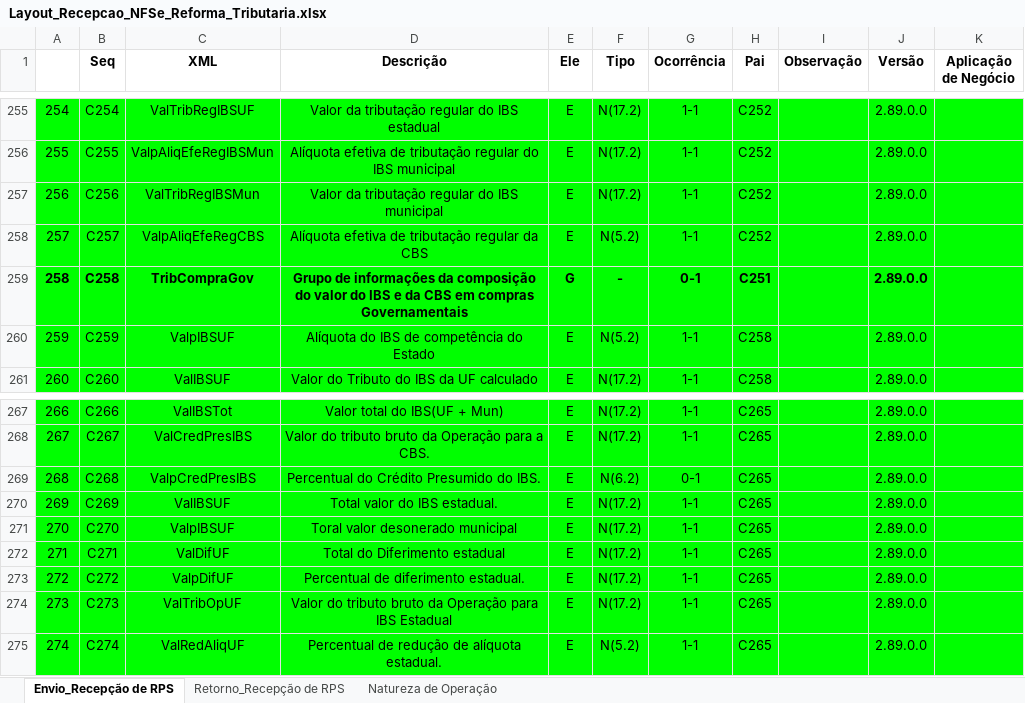
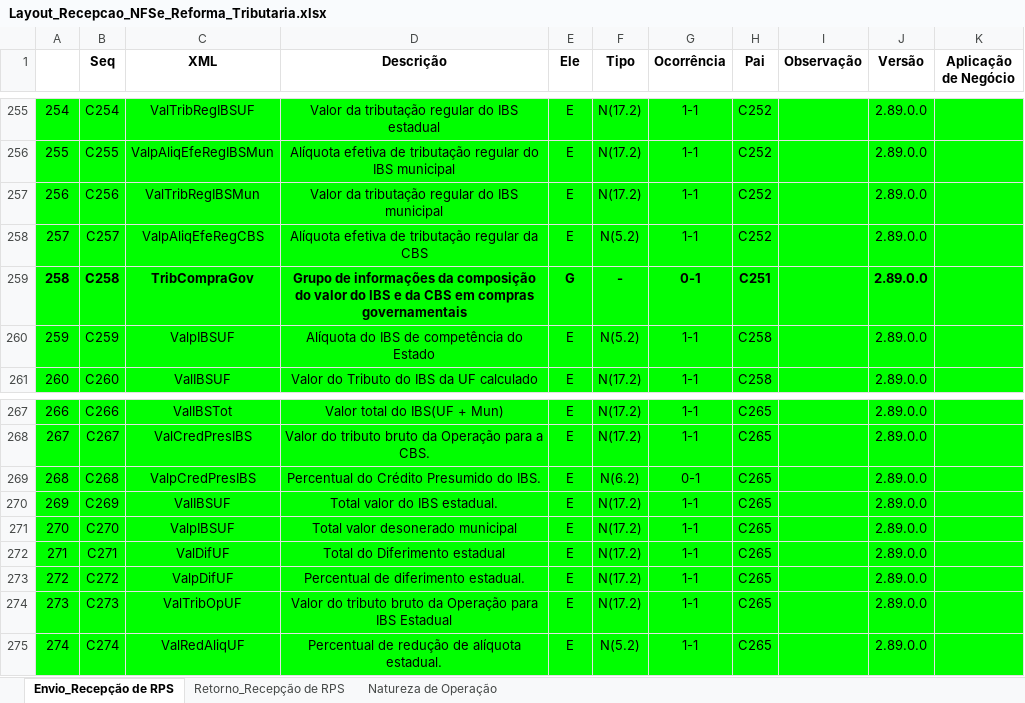
Before and after one commit to migrate-company/integracao-InvoiCy-BR, an Excel workbook: Layout Integração - Reforma Tributária/Layout_Recepcao_NFSe_Reforma_Tributaria.xlsx, sheet Envio_Recepção de RPS, drawn as a sheet; only a part is shown, gaps mark what is left out; values as stored, in another font and other column widths than the file's, no borders; ↵ is a line break in a cell; the diff covers the shown part only; the diff names each change by its address in the sheet, - before the commit and + after, or states it on an @@ line.

```diff
--- a/Layout Integração - Reforma Tributária/Layout_Recepcao_NFSe_Reforma_Tributaria.xlsx (sheet Envio_Recepção de RPS)
+++ b/Layout Integração - Reforma Tributária/Layout_Recepcao_NFSe_Reforma_Tributaria.xlsx (sheet Envio_Recepção de RPS)
-D259 (Descrição): …em compras ↵ Governamentais
+D259 (Descrição): …em compras ↵ governamentais
-D271 (Descrição): Toral valor desonerado municipal
+D271 (Descrição): Total valor desonerado municipal
```
Also changed, not shown: 57 edited cells, cell formats and merged cells elsewhere in this sheet.
